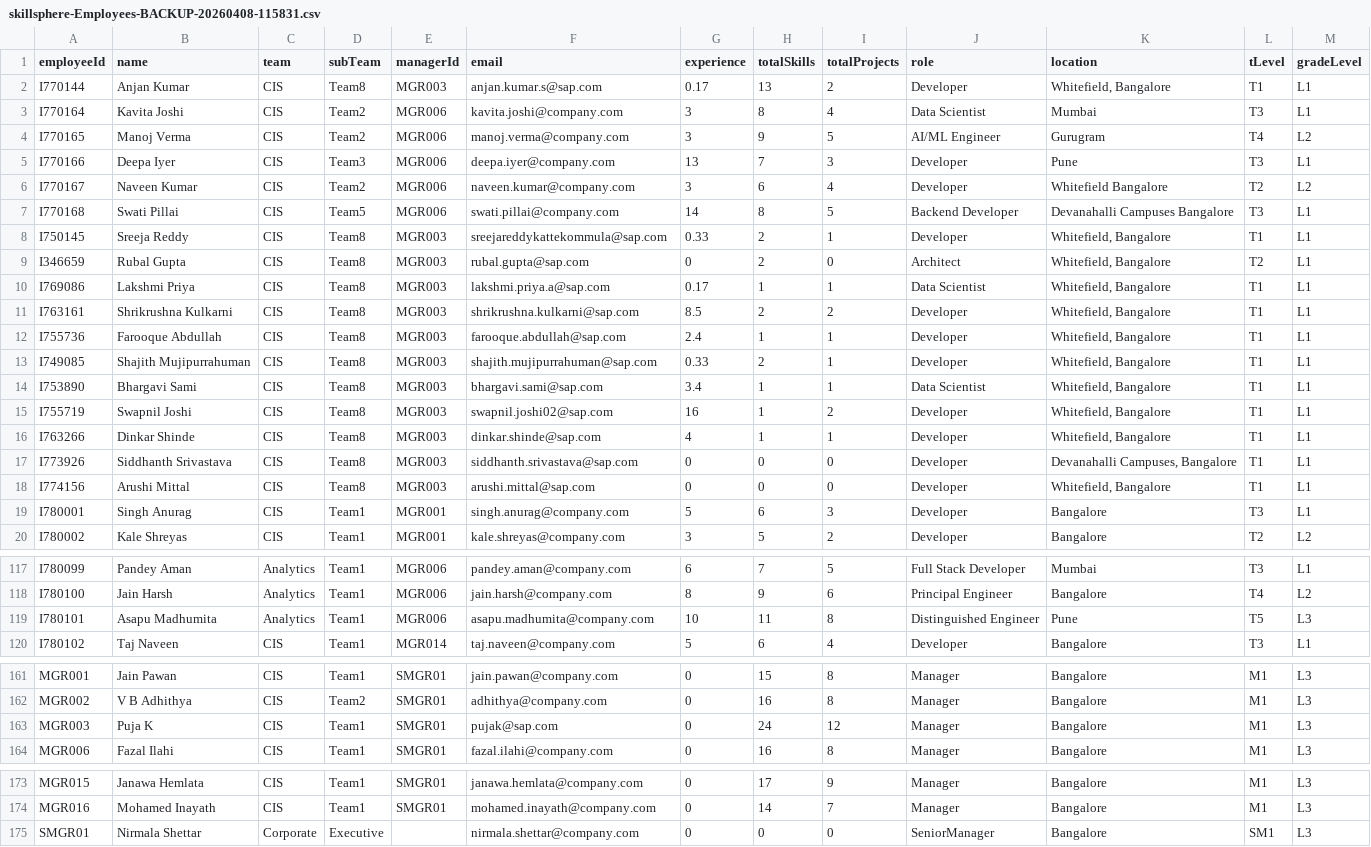
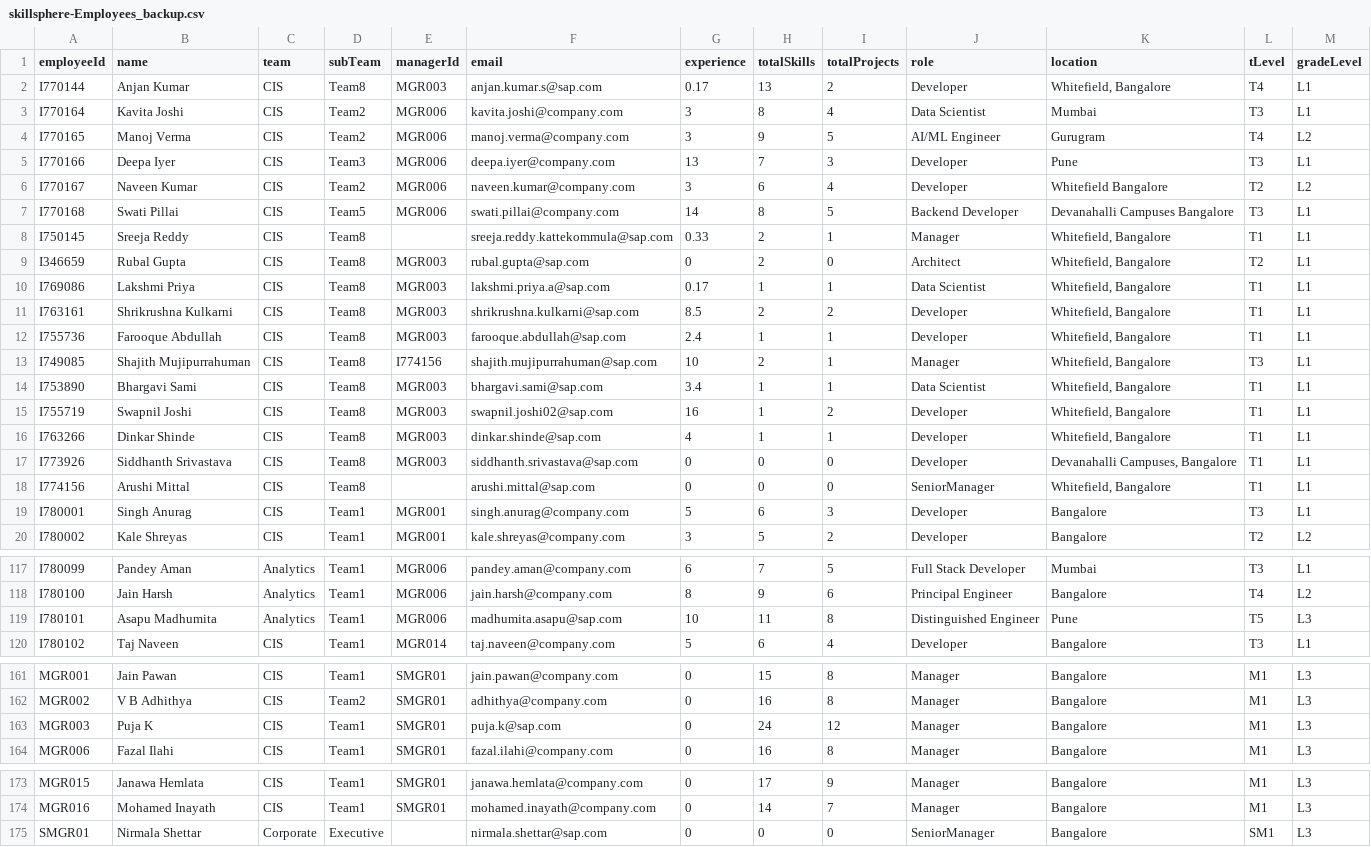
Before and after one commit to anjankumarssse24-dev/SkillSphere, a CSV file: db/data/BACKUP_20260508_112905/skillsphere-Employees_backup.csv (was db/data/skillsphere-Employees-BACKUP-20260408-115831.csv), drawn as a sheet; only a part is shown, gaps mark what is left out.

```diff
--- a/db/data/skillsphere-Employees-BACKUP-20260408-115831.csv
+++ b/db/data/BACKUP_20260508_112905/skillsphere-Employees_backup.csv
@@ -1,3 +1,3 @@
 employeeId,name,team,subTeam,managerId,email,experience,totalSkills,totalProjects,role,location,tLevel,gradeLevel
-"I770144","Anjan Kumar","CIS","Team8","MGR003","anjan.kumar.s@sap.com","0.17","13","2","Developer","Whitefield, Bangalore","T1","L1"
+"I770144","Anjan Kumar","CIS","Team8","MGR003","anjan.kumar.s@sap.com","0.17","13","2","Developer","Whitefield, Bangalore","T4","L1"
 "I770164","Kavita Joshi","CIS","Team2","MGR006","kavita.joshi@company.com","3","8","4","Data Scientist","Mumbai","T3","L1"
@@ -7,3 +7,3 @@
 "I770168","Swati Pillai","CIS","Team5","MGR006","swati.pillai@company.com","14","8","5","Backend Developer","Devanahalli Campuses Bangalore","T3","L1"
-"I750145","Sreeja Reddy","CIS","Team8","MGR003","sreejareddykattekommula@sap.com","0.33","2","1","Developer","Whitefield, Bangalore","T1","L1"
+"I750145","Sreeja Reddy","CIS","Team8","","sreeja.reddy.kattekommula@sap.com","0.33","2","1","Manager","Whitefield, Bangalore","T1","L1"
 "I346659","Rubal Gupta","CIS","Team8","MGR003","rubal.gupta@sap.com","0","2","0","Architect","Whitefield, Bangalore","T2","L1"
@@ -12,3 +12,3 @@
 "I755736","Farooque Abdullah","CIS","Team8","MGR003","farooque.abdullah@sap.com","2.4","1","1","Developer","Whitefield, Bangalore","T1","L1"
-"I749085","Shajith Mujipurrahuman","CIS","Team8","MGR003","shajith.mujipurrahuman@sap.com","0.33","2","1","Developer","Whitefield, Bangalore","T1","L1"
+"I749085","Shajith Mujipurrahuman","CIS","Team8","I774156","shajith.mujipurrahuman@sap.com","10","2","1","Manager","Whitefield, Bangalore","T3","L1"
 "I753890","Bhargavi Sami","CIS","Team8","MGR003","bhargavi.sami@sap.com","3.4","1","1","Data Scientist","Whitefield, Bangalore","T1","L1"
@@ -17,3 +17,3 @@
 "I773926","Siddhanth Srivastava","CIS","Team8","MGR003","siddhanth.srivastava@sap.com","0","0","0","Developer","Devanahalli Campuses, Bangalore","T1","L1"
-"I774156","Arushi Mittal","CIS","Team8","MGR003","arushi.mittal@sap.com","0","0","0","Developer","Whitefield, Bangalore","T1","L1"
+"I774156","Arushi Mittal","CIS","Team8","","arushi.mittal@sap.com","0","0","0","SeniorManager","Whitefield, Bangalore","T1","L1"
 "I780001","Singh Anurag","CIS","Team1","MGR001","singh.anurag@company.com","5","6","3","Developer","Bangalore","T3","L1"
@@ -118,3 +118,3 @@
 "I780100","Jain Harsh","Analytics","Team1","MGR006","jain.harsh@company.com","8","9","6","Principal Engineer","Bangalore","T4","L2"
-"I780101","Asapu Madhumita","Analytics","Team1","MGR006","asapu.madhumita@company.com","10","11","8","Distinguished Engineer","Pune","T5","L3"
+"I780101","Asapu Madhumita","Analytics","Team1","MGR006","madhumita.asapu@sap.com","10","11","8","Distinguished Engineer","Pune","T5","L3"
 "I780102","Taj Naveen","CIS","Team1","MGR014","taj.naveen@company.com","5","6","4","Developer","Bangalore","T3","L1"
@@ -162,3 +162,3 @@
 "MGR002","V B Adhithya","CIS","Team2","SMGR01","adhithya@company.com","0","16","8","Manager","Bangalore","M1","L3"
-"MGR003","Puja K","CIS","Team1","SMGR01","pujak@sap.com","0","24","12","Manager","Bangalore","M1","L3"
+"MGR003","Puja K","CIS","Team1","SMGR01","puja.k@sap.com","0","24","12","Manager","Bangalore","M1","L3"
 "MGR006","Fazal Ilahi","CIS","Team1","SMGR01","fazal.ilahi@company.com","0","16","8","Manager","Bangalore","M1","L3"
@@ -174,2 +174,2 @@
 "MGR016","Mohamed Inayath","CIS","Team1","SMGR01","mohamed.inayath@company.com","0","14","7","Manager","Bangalore","M1","L3"
-"SMGR01","Nirmala Shettar","Corporate","Executive","","nirmala.shettar@company.com","0","0","0","SeniorManager","Bangalore","SM1","L3"
+"SMGR01","Nirmala Shettar","Corporate","Executive","","nirmala.shettar@sap.com","0","0","0","SeniorManager","Bangalore","SM1","L3"
```
Also changed, not shown: db/data/BACKUP_20260508_112905/skillsphere-Profiles.csv, 32 other files.
